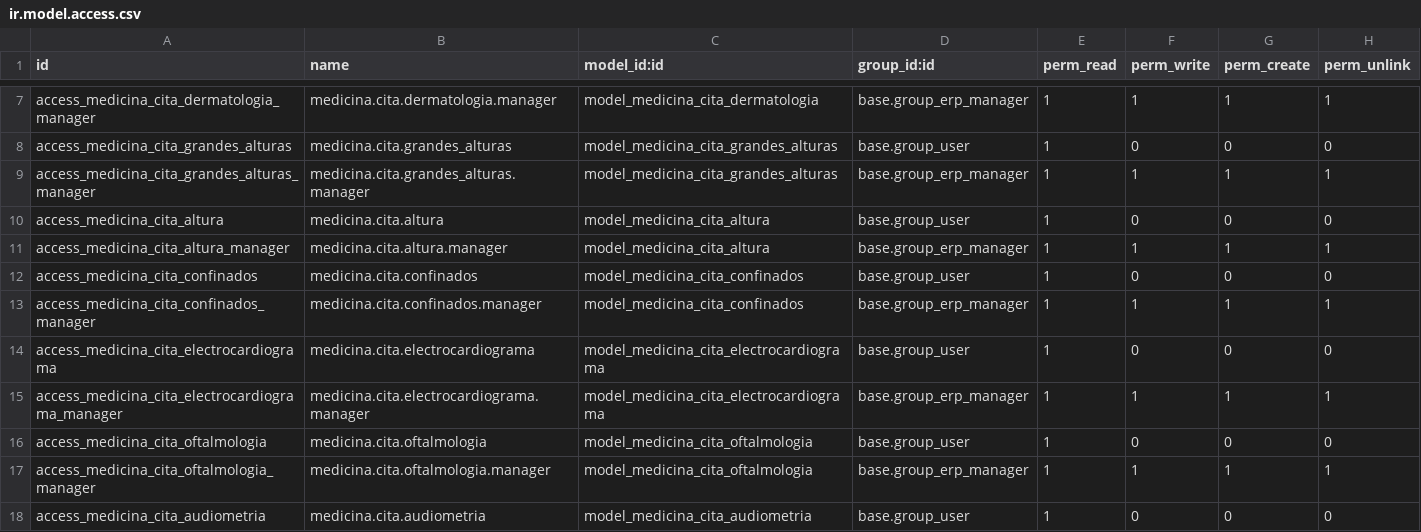
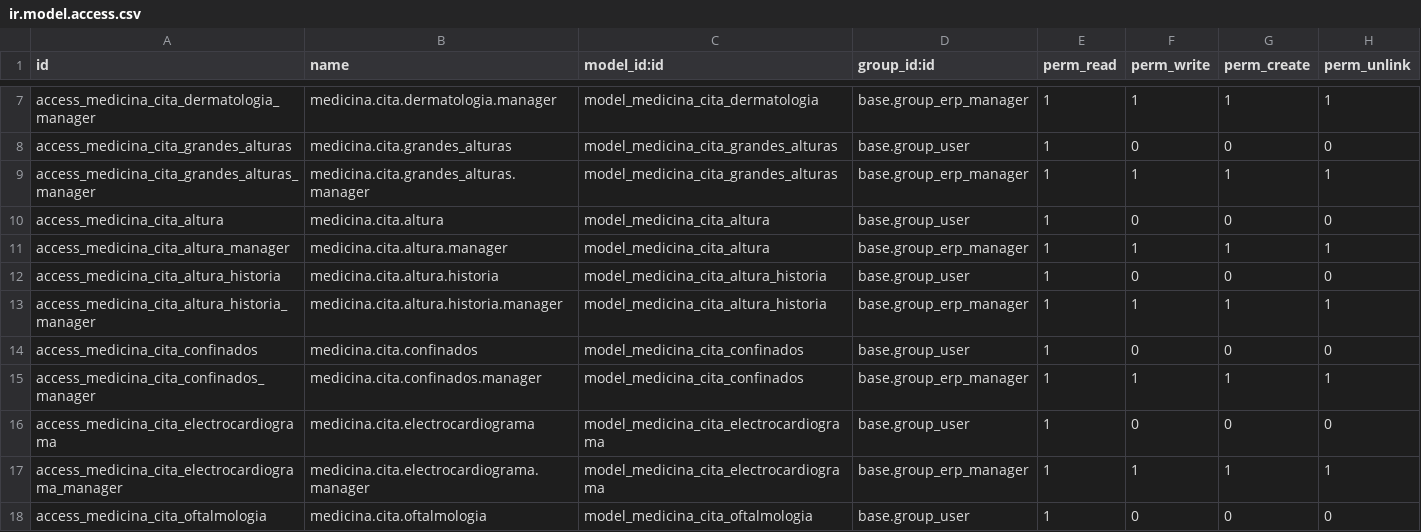
Before and after one commit to MeditechSolutions/prod_estarbien, a CSV file: mstech_estarbien/security/ir.model.access.csv, drawn as a sheet; only a part is shown, gaps mark what is left out; the shorter side is filled out with more unchanged rows.

Commit message:
Add files via upload

```diff
--- a/mstech_estarbien/security/ir.model.access.csv
+++ b/mstech_estarbien/security/ir.model.access.csv
@@ -11,2 +11,4 @@ access_medicina_cita_altura,medicina.cita.altura,model_medicina_cita_altura,base
 access_medicina_cita_altura_manager,medicina.cita.altura.manager,model_medicina_cita_altura,base.group_erp_manager,1,1,1,1
+access_medicina_cita_altura_historia,medicina.cita.altura.historia,model_medicina_cita_altura_historia,base.group_user,1,0,0,0
+access_medicina_cita_altura_historia_manager,medicina.cita.altura.historia.manager,model_medicina_cita_altura_historia,base.group_erp_manager,1,1,1,1
 access_medicina_cita_confinados,medicina.cita.confinados,model_medicina_cita_confinados,base.group_user,1,0,0,0
```
